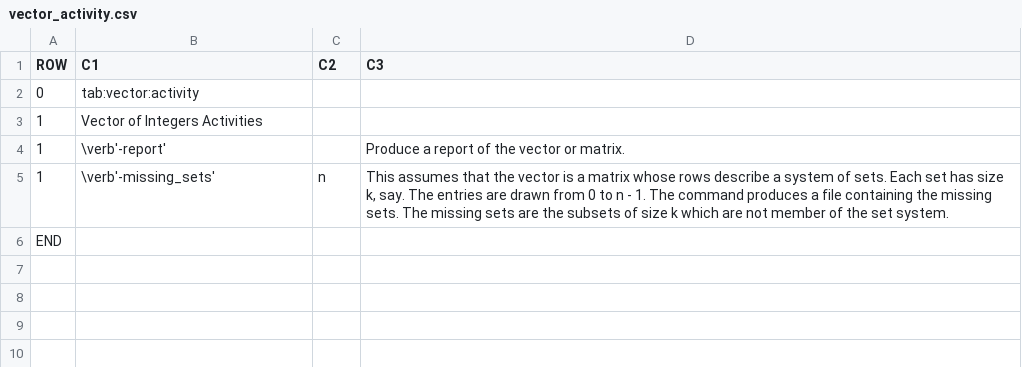
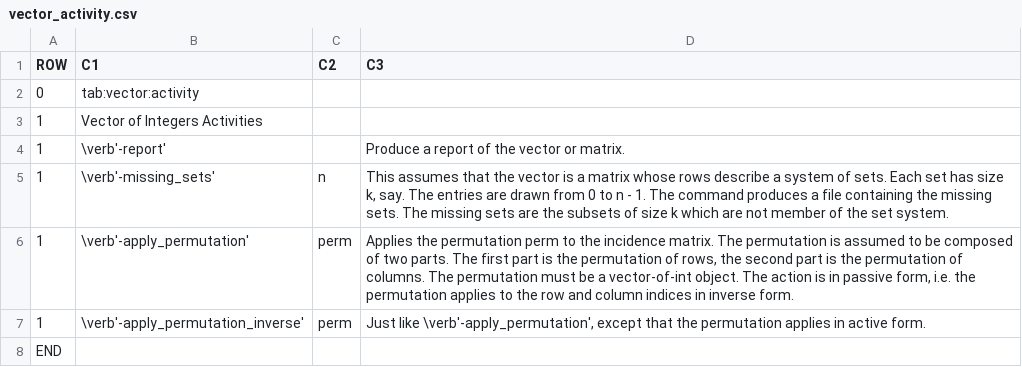
Before and after one commit to abetten/orbiter, a CSV file: doc/tables/commands/vector_activity.csv, drawn as a sheet; the diff names each change by its address in the sheet, - before the commit and + after, or states it on an @@ line.

```diff
--- a/doc/tables/commands/vector_activity.csv
+++ b/doc/tables/commands/vector_activity.csv
+row 6: 1 | \verb'-apply_permutation' | perm | Applies the permutation perm to the incidence matrix. The permutation is assumed to be composed of two parts. The first part is the permutation of rows, the second part is the permutation of columns. The permutation must be a vector-of-int object. The action is in passive form, i.e. the permutation applies to the row and column indices in inverse form.
+row 7: 1 | \verb'-apply_permutation_inverse' | perm | Just like \verb'-apply_permutation', except that the permutation applies in active form.
```
Also changed, not shown: doc/tables/commands/group_theoretic_activity_1.csv, 35 other files.
